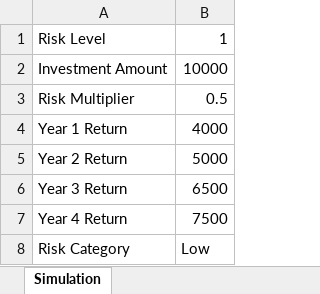
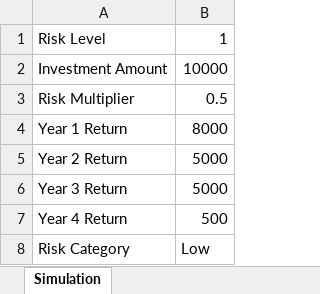
Before and after one commit to WillMGRichter/FIT4002, an Excel workbook: test-dropdown-simulation.xlsx, sheet Simulation, drawn as a sheet; values as stored, in another font and other column widths than the file's, no borders; the diff names each change by its address in the sheet, - before the commit and + after, or states it on an @@ line.

Commit message:
Refactor dropdown into input-field format option & update test spreadsheet
- Removed 'dropdown' as a separate element type
- Added 'Dropdown' as a format option under Input (alongside Number, Slider)
- Dropdown now uses same Cell ref picker as other inputs
- Added Options field in properties when format=dropdown
- Updated test spreadsheet so both slider and dropdown change chart proportions

```diff
--- a/test-dropdown-simulation.xlsx (sheet Simulation)
+++ b/test-dropdown-simulation.xlsx (sheet Simulation)
-B4: 4000
+B4: 8000
-B6: 6500
+B6: 5000
-B7: 7500
+B7: 500
```
Also changed, not shown: formulas that keep their value, 2 other files.
